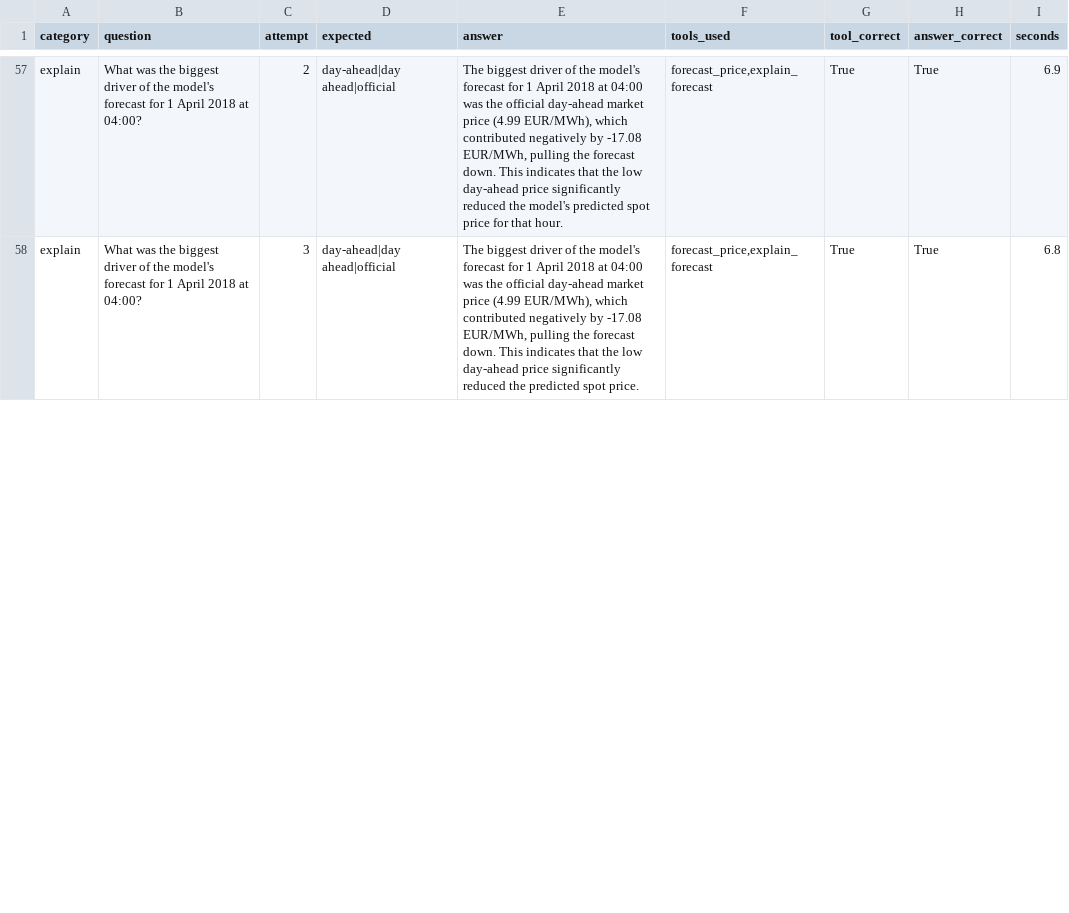
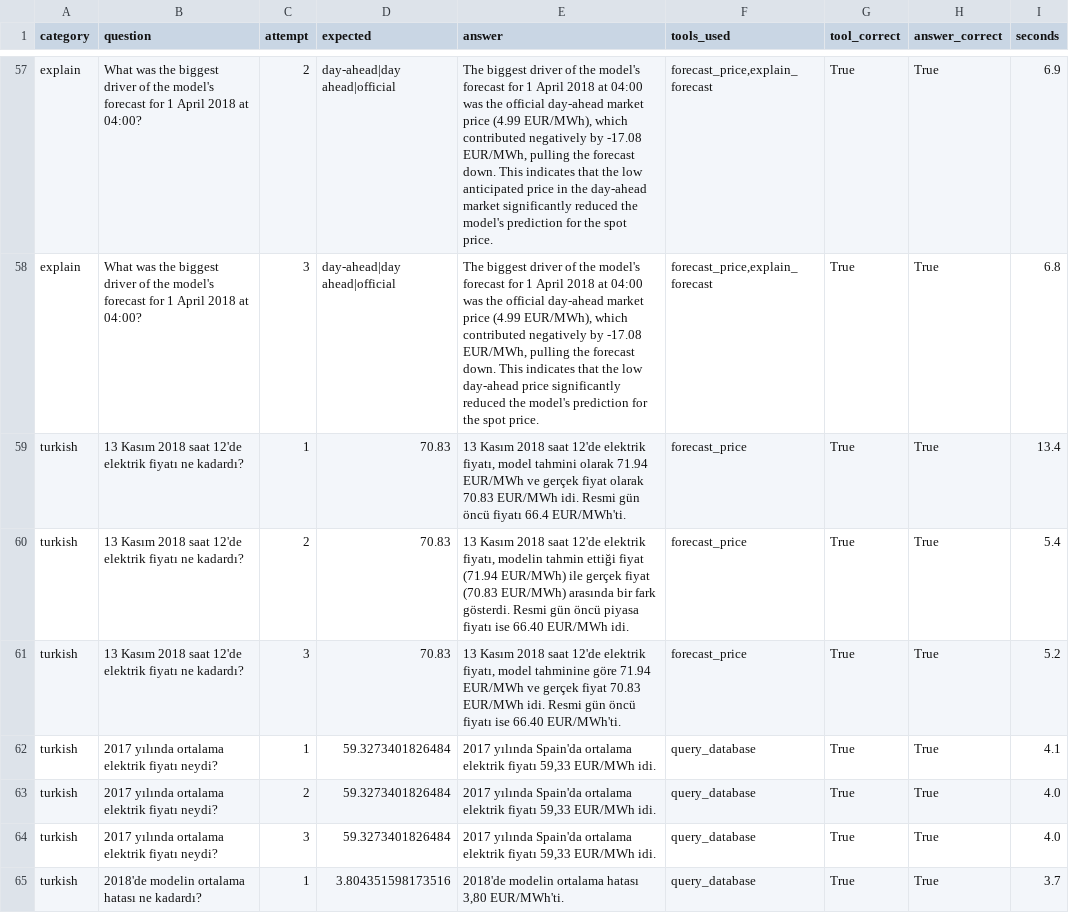
Before and after one commit to selengull/energy-price-forecasting-agent, a CSV file: reports/eval_results_qwen3-4b-instruct-2507.csv, drawn as a sheet; only a part is shown, gaps mark what is left out; the diff covers the shown part only; the diff names each change by its address in the sheet, - before the commit and + after, or states it on an @@ line.

Commit message:
Add README overview, app screenshots and Turkish support

```diff
--- a/reports/eval_results_qwen3-4b-instruct-2507.csv
+++ b/reports/eval_results_qwen3-4b-instruct-2507.csv
-E57 (answer): …the low day-ahead price significantly reduced the model's predicted spot price for that hour.
+E57 (answer): …the low anticipated price in the day-ahead market significantly reduced the model's prediction for the spot price.
-E58 (answer): …reduced the predicted spot price.
+E58 (answer): …reduced the model's prediction for the spot price.
+row 59: turkish | 13 Kasım 2018 saat 12'de elektrik fiyatı ne kadardı? | 1 | 70.83 | 13 Kasım 2018 saat 12'de elektrik fiyatı, model tahmini olarak 71.94 EUR/MWh ve gerçek fiyat olarak 70.83 EUR/MWh idi. Resmi gün öncü fiyatı 66.4 EUR/MWh'ti. | forecast_price | True | True | 13.4
+row 60: turkish | 13 Kasım 2018 saat 12'de elektrik fiyatı ne kadardı? | 2 | 70.83 | 13 Kasım 2018 saat 12'de elektrik fiyatı, modelin tahmin ettiği fiyat (71.94 EUR/MWh) ile gerçek fiyat (70.83 EUR/MWh) arasında bir fark gösterdi. Resmi gün öncü piyasa fiyatı ise 66.40 EUR/MWh idi. | forecast_price | True | True | 5.4
+row 61: turkish | 13 Kasım 2018 saat 12'de elektrik fiyatı ne kadardı? | 3 | 70.83 | 13 Kasım 2018 saat 12'de elektrik fiyatı, model tahminine göre 71.94 EUR/MWh ve gerçek fiyat 70.83 EUR/MWh idi. Resmi gün öncü fiyatı ise 66.40 EUR/MWh'ti. | forecast_price | True | True | 5.2
+row 62: turkish | 2017 yılında ortalama elektrik fiyatı neydi? | 1 | 59.3273401826484 | 2017 yılında Spain'da ortalama elektrik fiyatı 59,33 EUR/MWh idi. | query_database | True | True | 4.1
+row 63: turkish | 2017 yılında ortalama elektrik fiyatı neydi? | 2 | 59.3273401826484 | 2017 yılında Spain'da ortalama elektrik fiyatı 59,33 EUR/MWh idi. | query_database | True | True | 4.0
+row 64: turkish | 2017 yılında ortalama elektrik fiyatı neydi? | 3 | 59.3273401826484 | 2017 yılında Spain'da ortalama elektrik fiyatı 59,33 EUR/MWh idi. | query_database | True | True | 4.0
+row 65: turkish | 2018'de modelin ortalama hatası ne kadardı? | 1 | 3.804351598173516 | 2018'de modelin ortalama hatası 3,80 EUR/MWh'ti. | query_database | True | True | 3.7
```
Also changed, not shown: 2 added rows and 77 edited cells elsewhere in this file, 7 other files.
